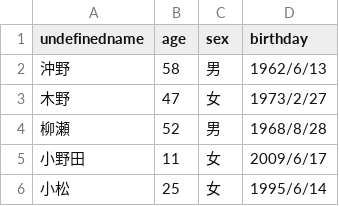
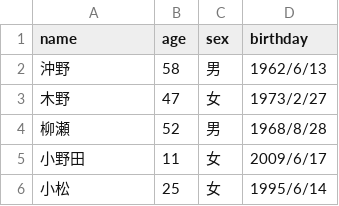
Before and after one commit to yunosuken/sample-data, a CSV file: pandas_tutorial/users.csv, drawn as a sheet; only a part is shown.

Commit message:
カラム名の変更

```diff
--- a/pandas_tutorial/users.csv
+++ b/pandas_tutorial/users.csv
@@ -1,2 +1,2 @@
-undefinedname,age,sex,birthday
+name,age,sex,birthday
 沖野,58,男,1962/6/13
```
